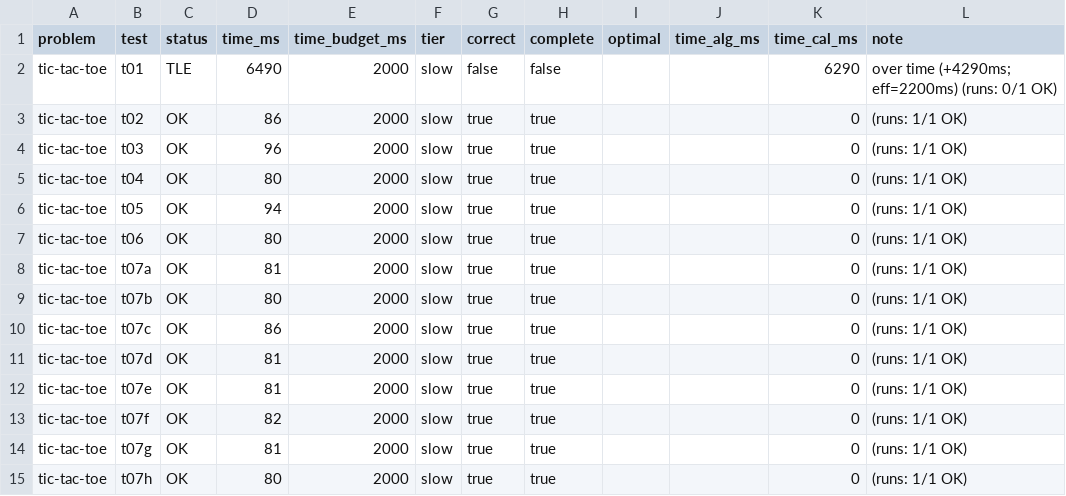
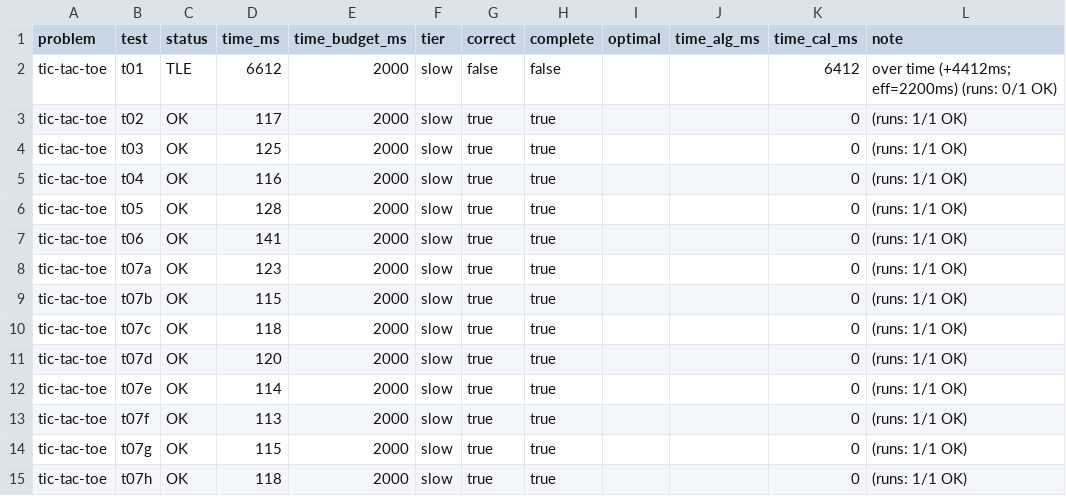
Before and after one commit to Kristian2109/Homeworks, a CSV file: .judge/results.csv, drawn as a sheet.

```diff
--- a/.judge/results.csv
+++ b/.judge/results.csv
@@ -1,15 +1,15 @@
 problem,test,status,time_ms,time_budget_ms,tier,correct,complete,optimal,time_alg_ms,time_cal_ms,note
-tic-tac-toe,t01,TLE,6490,2000,slow,false,false,,,6290,over time (+4290ms; eff=2200ms) (runs: 0/1 OK)
-tic-tac-toe,t02,OK,86,2000,slow,true,true,,,0,(runs: 1/1 OK)
-tic-tac-toe,t03,OK,96,2000,slow,true,true,,,0,(runs: 1/1 OK)
-tic-tac-toe,t04,OK,80,2000,slow,true,true,,,0,(runs: 1/1 OK)
-tic-tac-toe,t05,OK,94,2000,slow,true,true,,,0,(runs: 1/1 OK)
-tic-tac-toe,t06,OK,80,2000,slow,true,true,,,0,(runs: 1/1 OK)
-tic-tac-toe,t07a,OK,81,2000,slow,true,true,,,0,(runs: 1/1 OK)
-tic-tac-toe,t07b,OK,80,2000,slow,true,true,,,0,(runs: 1/1 OK)
-tic-tac-toe,t07c,OK,86,2000,slow,true,true,,,0,(runs: 1/1 OK)
-tic-tac-toe,t07d,OK,81,2000,slow,true,true,,,0,(runs: 1/1 OK)
-tic-tac-toe,t07e,OK,81,2000,slow,true,true,,,0,(runs: 1/1 OK)
-tic-tac-toe,t07f,OK,82,2000,slow,true,true,,,0,(runs: 1/1 OK)
-tic-tac-toe,t07g,OK,81,2000,slow,true,true,,,0,(runs: 1/1 OK)
-tic-tac-toe,t07h,OK,80,2000,slow,true,true,,,0,(runs: 1/1 OK)
+tic-tac-toe,t01,TLE,6612,2000,slow,false,false,,,6412,over time (+4412ms; eff=2200ms) (runs: 0/1 OK)
+tic-tac-toe,t02,OK,117,2000,slow,true,true,,,0,(runs: 1/1 OK)
+tic-tac-toe,t03,OK,125,2000,slow,true,true,,,0,(runs: 1/1 OK)
+tic-tac-toe,t04,OK,116,2000,slow,true,true,,,0,(runs: 1/1 OK)
+tic-tac-toe,t05,OK,128,2000,slow,true,true,,,0,(runs: 1/1 OK)
+tic-tac-toe,t06,OK,141,2000,slow,true,true,,,0,(runs: 1/1 OK)
+tic-tac-toe,t07a,OK,123,2000,slow,true,true,,,0,(runs: 1/1 OK)
+tic-tac-toe,t07b,OK,115,2000,slow,true,true,,,0,(runs: 1/1 OK)
+tic-tac-toe,t07c,OK,118,2000,slow,true,true,,,0,(runs: 1/1 OK)
+tic-tac-toe,t07d,OK,120,2000,slow,true,true,,,0,(runs: 1/1 OK)
+tic-tac-toe,t07e,OK,114,2000,slow,true,true,,,0,(runs: 1/1 OK)
+tic-tac-toe,t07f,OK,113,2000,slow,true,true,,,0,(runs: 1/1 OK)
+tic-tac-toe,t07g,OK,115,2000,slow,true,true,,,0,(runs: 1/1 OK)
+tic-tac-toe,t07h,OK,118,2000,slow,true,true,,,0,(runs: 1/1 OK)
```
Also changed, not shown: 2 other files.
